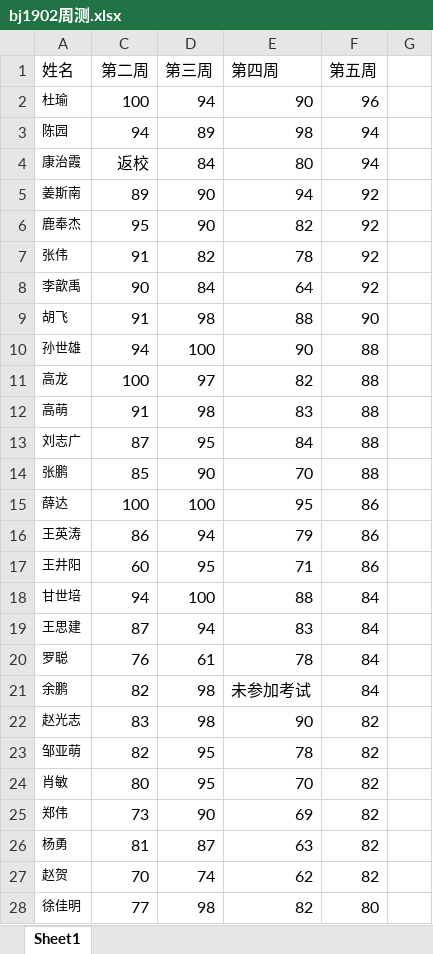
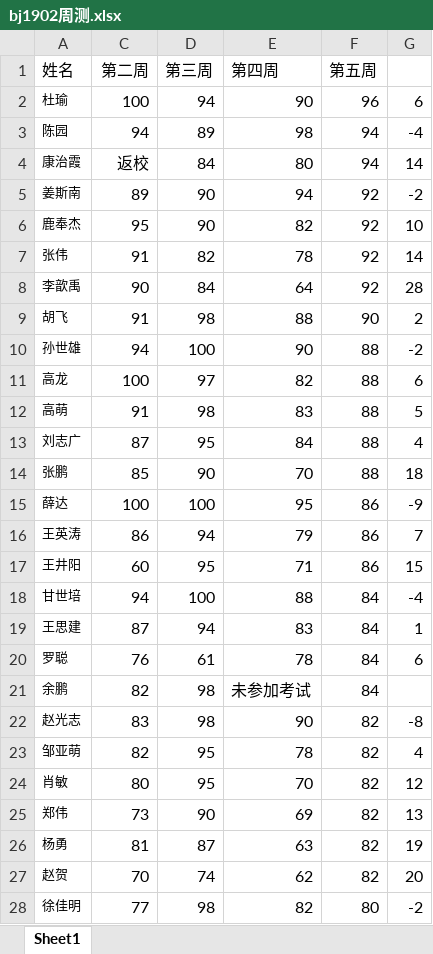
Before and after one commit to ganlovemango/mango, an Excel workbook: bj1902周测.xlsx, sheet Sheet1, drawn as a sheet; only a part is shown; values as stored, in another font and other column widths than the file's, no borders; the diff covers the shown part only; the diff names each change by its address in the sheet, - before the commit and + after, or states it on an @@ line.

Commit message:
更新成绩

```diff
--- a/bj1902周测.xlsx (sheet Sheet1)
+++ b/bj1902周测.xlsx (sheet Sheet1)
-G2: (empty)
+G2: 6
-G3: (empty)
+G3: -4
-G4: (empty)
+G4: 14
-G5: (empty)
+G5: -2
-G6: (empty)
+G6: 10
-G7: (empty)
+G7: 14
-G8: (empty)
+G8: 28
-G9: (empty)
+G9: 2
-G10: (empty)
+G10: -2
-G11: (empty)
+G11: 6
-G12: (empty)
+G12: 5
-G13: (empty)
+G13: 4
-G14: (empty)
+G14: 18
-G15: (empty)
+G15: -9
-G16: (empty)
+G16: 7
-G17: (empty)
+G17: 15
-G18: (empty)
+G18: -4
-G19: (empty)
+G19: 1
-G20: (empty)
+G20: 6
-G22: (empty)
+G22: -8
-G23: (empty)
+G23: 4
-G24: (empty)
+G24: 12
-G25: (empty)
+G25: 13
-G26: (empty)
+G26: 19
-G27: (empty)
+G27: 20
-G28: (empty)
+G28: -2
```
Also changed, not shown: 1 added row, 1 removed row and 28 edited cells elsewhere in this sheet.
